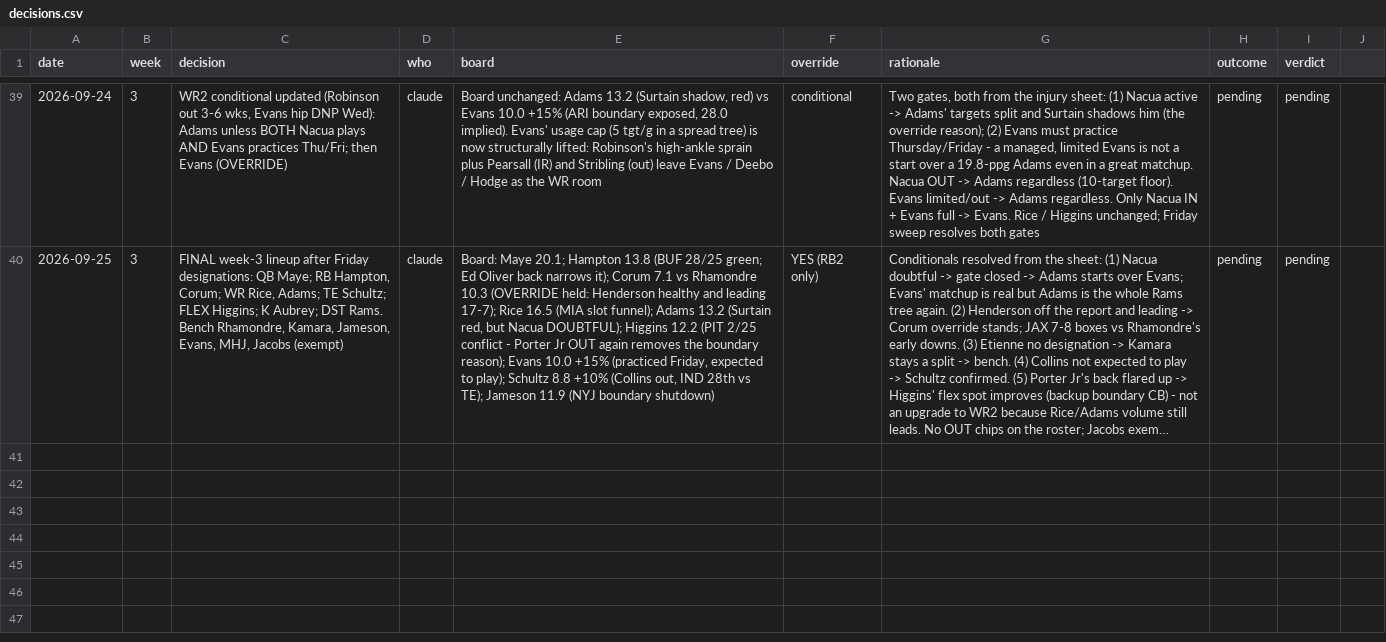
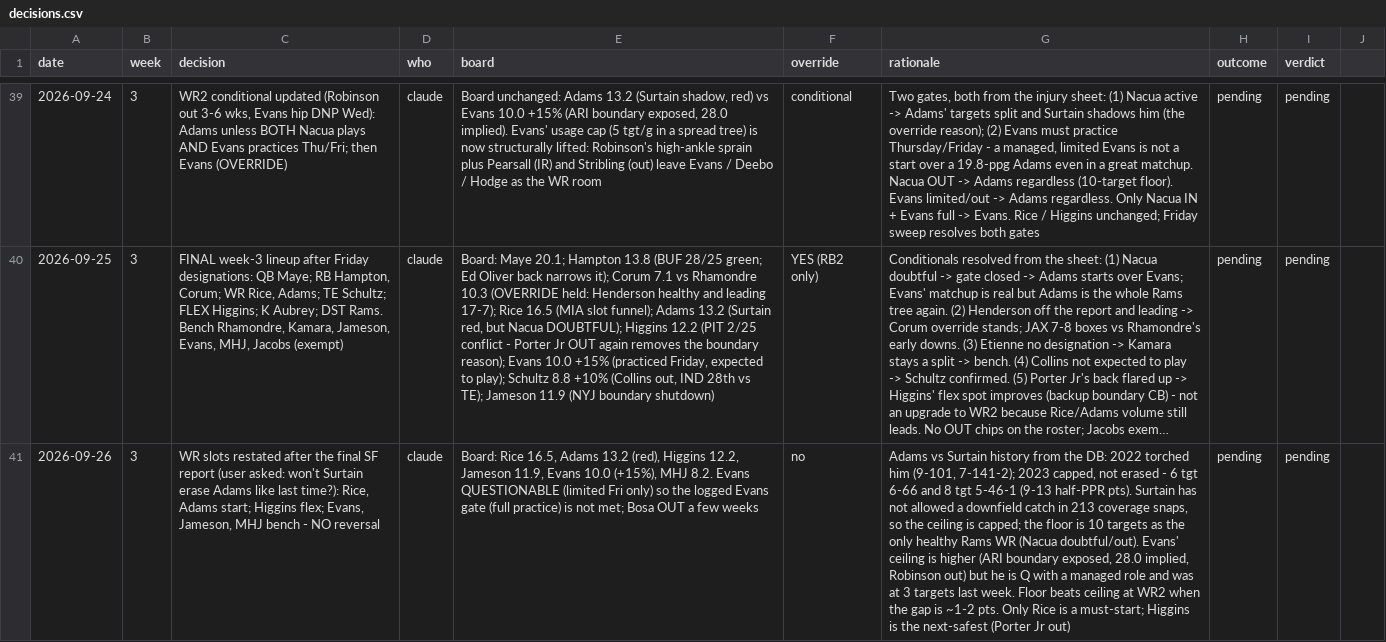
Before and after one commit to Joshua-Hsu/Fantasy-Football, a CSV file: decisions.csv, drawn as a sheet; only a part is shown, gaps mark what is left out; long unchanged cells end in …; the diff names each change by its address in the sheet, - before the commit and + after, or states it on an @@ line.

```diff
--- a/decisions.csv
+++ b/decisions.csv
+row 41: 2026-09-26 | 3 | WR slots restated after the final SF report (user asked: won't Surtain erase Adams like last time?): Rice, Adams start; Higgins flex; Evans, Jameson, MHJ bench - NO reversal | claude | Board: Rice 16.5, Adams 13.2 (red), Higgins 12.2, Jameson 11.9, Evans 10.0 (+15%), MHJ 8.2. Evans QUESTIONABLE (limited Fri only) so the logged Evans gate (full practice) is not met; Bosa OUT a few weeks | no | Adams vs Surtain history from the DB: 2022 torched him (9-101, 7-141-2); 2023 capped, not erased - 6 tgt 6-66 and 8 tgt 5-46-1 (9-13 half-PPR pts). Surtain has not allowed a downfield catch in 213 coverage snaps, so the ceiling is capped; the floor is 10 targets as the only healthy Rams WR (Nacua doubtful/out). Evans' ceiling is higher (ARI boundary exposed, 28.0 implied, Robinson out) but he is Q with a managed role and was at 3 targets last week. Floor beats ceiling at WR2 when the gap is ~1-2 pts. Only Rice is a must-start; Higgins is the next-safest (Porter Jr out) | pending | pending
```
Also changed, not shown: injuries.csv, 2 other files.
